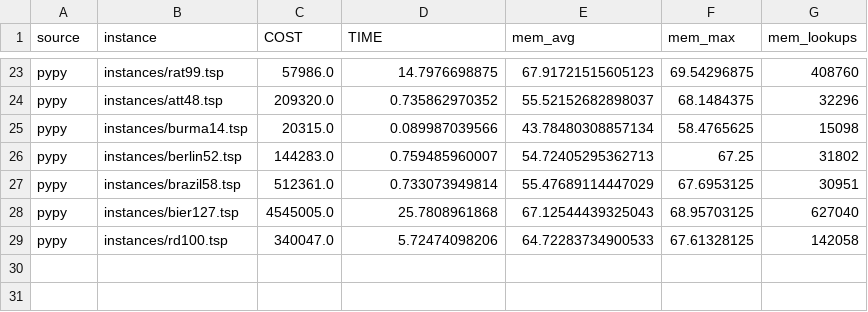
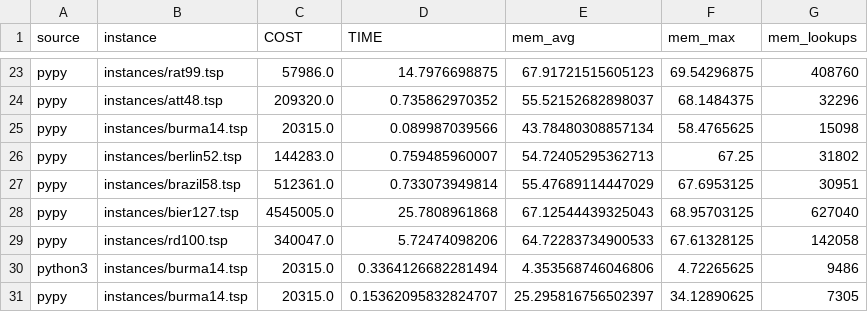
Before and after one commit to mororo18/mlp, a CSV file: data/python.csv, drawn as a sheet; only a part is shown, gaps mark what is left out.

```diff
--- a/data/python.csv
+++ b/data/python.csv
@@ -57 +57,3 @@ pypy,"instances/rd100.tsp
 ",340047.0,5.72474098206,64.72283734900533,67.61328125,142058
+python3,instances/burma14.tsp,20315.0,0.3364126682281494,4.353568746046806,4.72265625,9486
+pypy,instances/burma14.tsp,20315.0,0.15362095832824707,25.295816756502397,34.12890625,7305
```
Also changed, not shown: data/csharp.csv, data/java.csv, 11 other files.
